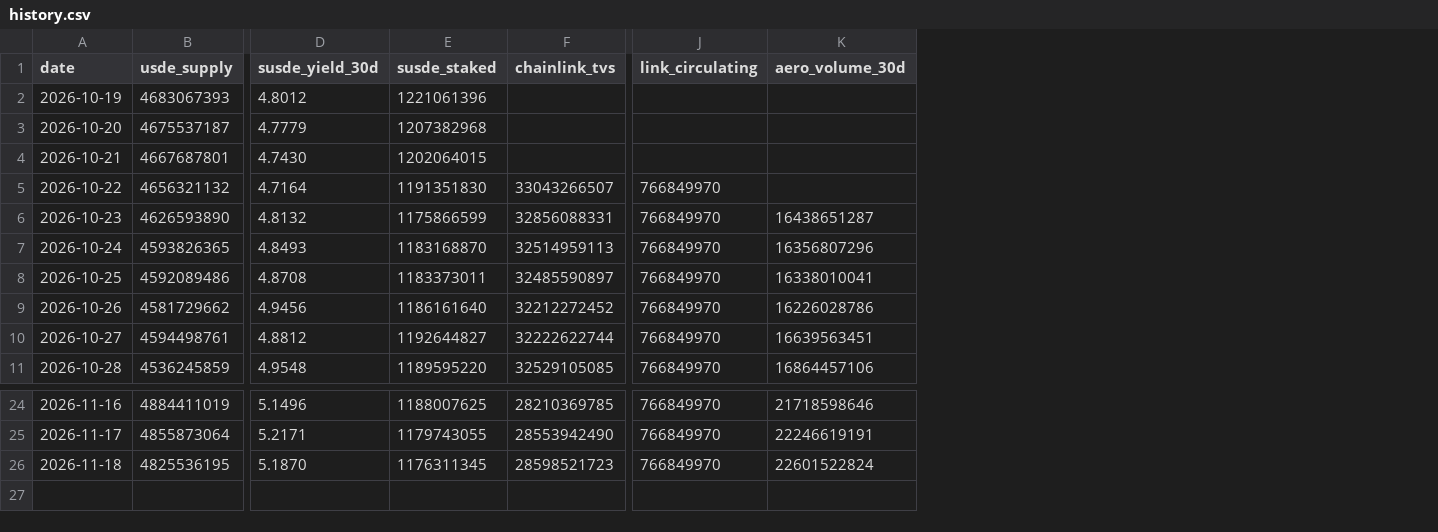
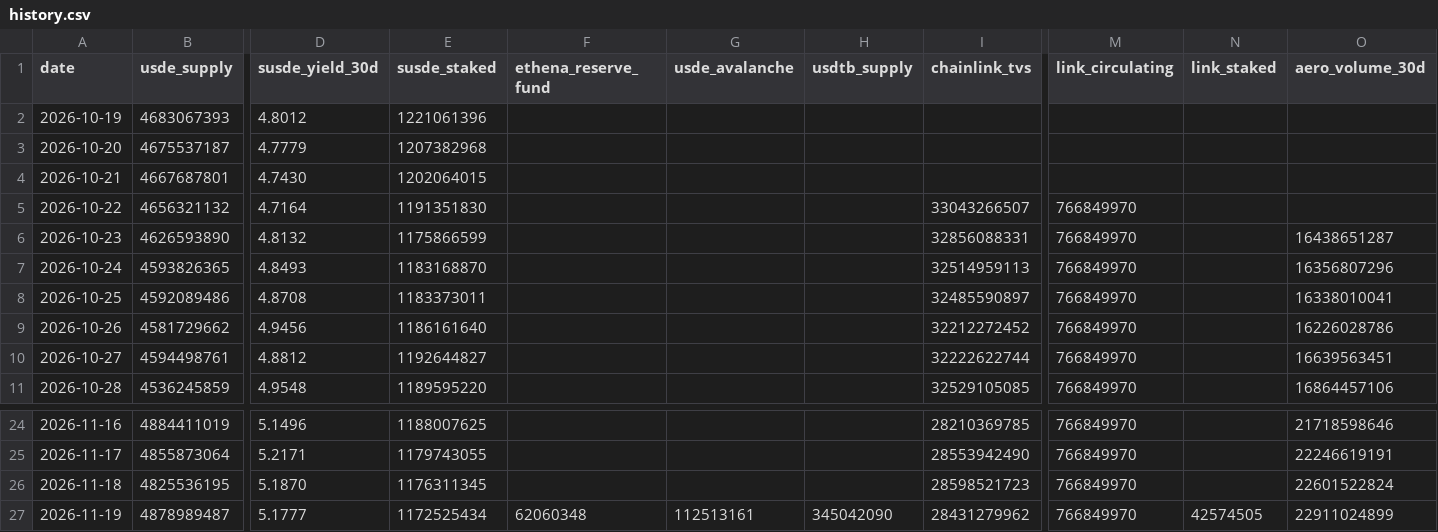
Before and after one commit to BrandonChongWenJun/crypto-digest, a CSV file: data/history.csv, drawn as a sheet; only a part is shown, gaps mark what is left out; rows hold the shown columns only; the diff names each change by its address in the sheet, - before the commit and + after, or states it on an @@ line.

```diff
--- a/data/history.csv
+++ b/data/history.csv
+column F (ethena_reserve_fund), empty
+column G (usde_avalanche), empty
+column H (usdtb_supply), empty
+column N (link_staked), empty
+row 27: 2026-11-19 | 4878989487 | 5.1777 | 1172525434 | 62060348 | 112513161 | 345042090 | 28431279962 | 766849970 | 42574505 | 22911024899
```
